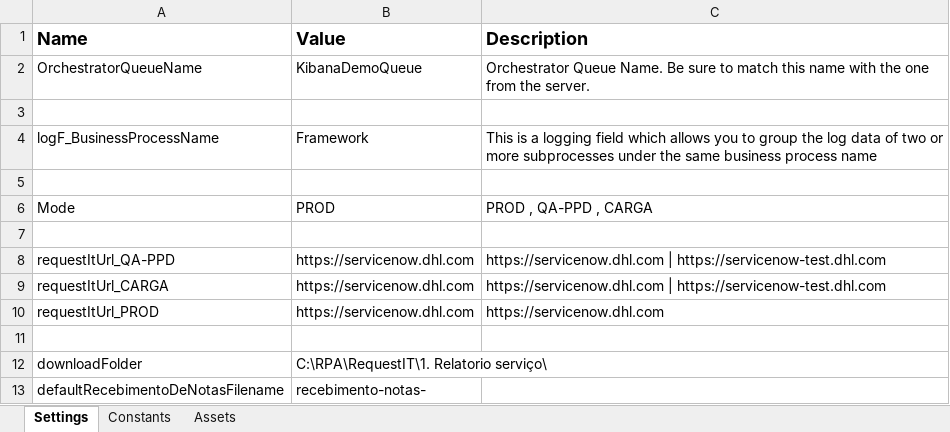
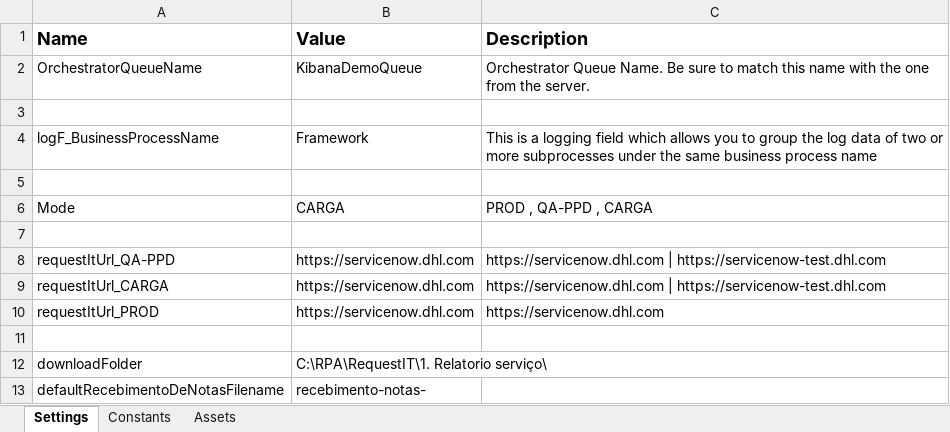
Before and after one commit to earq-consultoria/RPA_DHL_Download, an Excel workbook: Data/Config.xlsx, sheet Settings, drawn as a sheet; only a part is shown; values as stored, in another font and other column widths than the file's, no borders; the diff names each change by its address in the sheet, - before the commit and + after, or states it on an @@ line.

```diff
--- a/Data/Config.xlsx (sheet Settings)
+++ b/Data/Config.xlsx (sheet Settings)
-B6 (Value): PROD
+B6 (Value): CARGA
```
Also changed, not shown: 1 other file.
